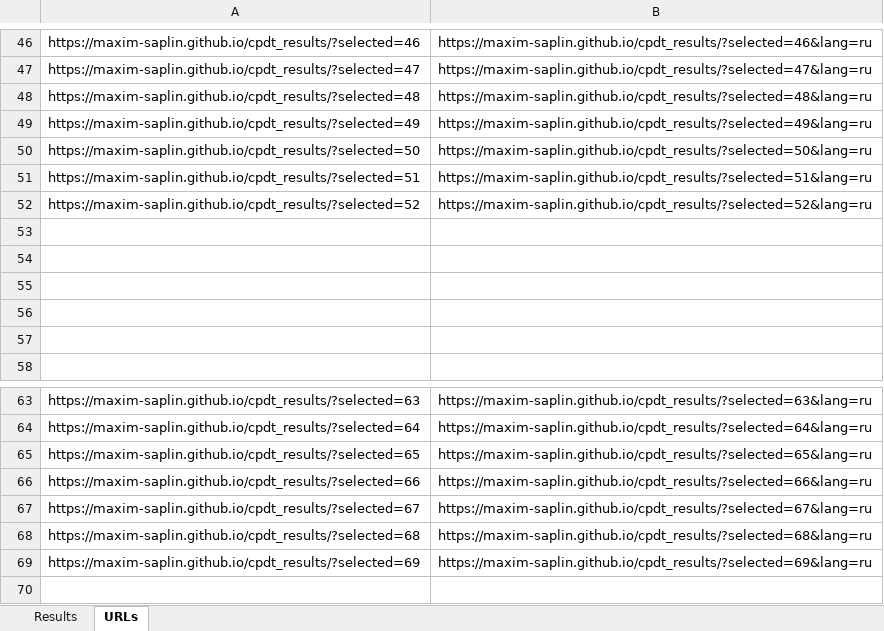
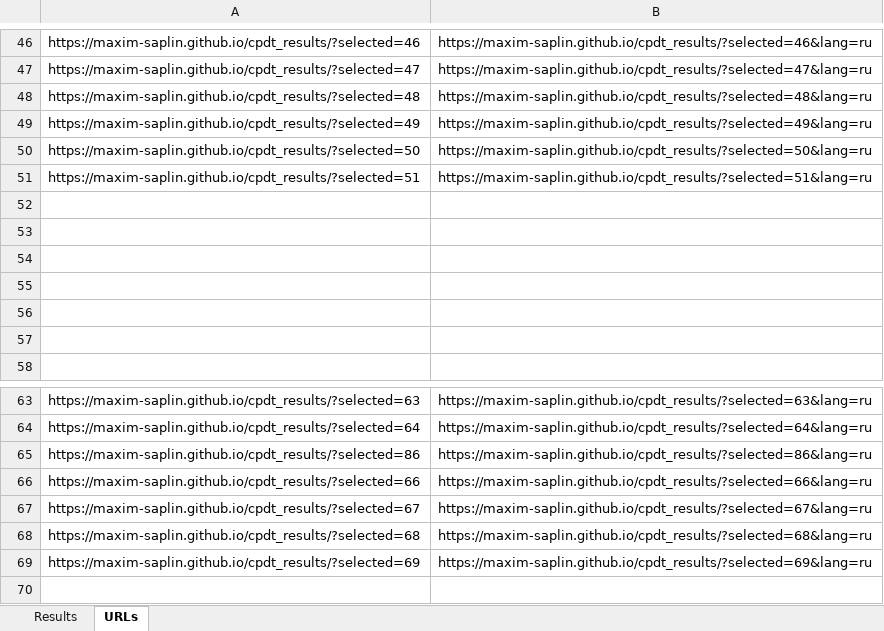
Before and after one commit to maxim-saplin/cpdt_results, an Excel workbook: Results.xlsm, sheet URLs, drawn as a sheet; only a part is shown, gaps mark what is left out; values as stored, in another font and other column widths than the file's, no borders; the diff covers the shown part only; the diff names each change by its address in the sheet, - before the commit and + after, or states it on an @@ line.

Commit message:
Results

```diff
--- a/Results.xlsm (sheet URLs)
+++ b/Results.xlsm (sheet URLs)
-row 52: https://maxim-saplin.github.io/cpdt_results/?selected=52 | https://maxim-saplin.github.io/cpdt_results/?selected=52&lang=ru
+row 52: (empty)
-A65: https://maxim-saplin.github.io/cpdt_results/?selected=65
+A65: https://maxim-saplin.github.io/cpdt_results/?selected=86
-B65: https://maxim-saplin.github.io/cpdt_results/?selected=65&lang=ru
+B65: https://maxim-saplin.github.io/cpdt_results/?selected=86&lang=ru
```
Also changed, not shown: 13 removed rows and 18 edited cells elsewhere in this sheet, sheet Results, 3 other files.
